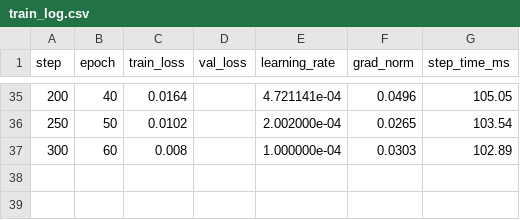
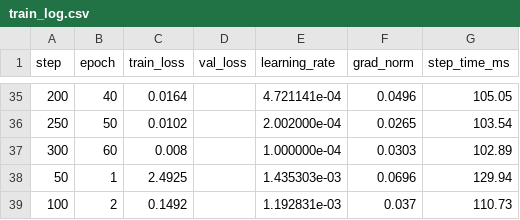
Before and after one commit to Amit123103/Law_model_slm, a CSV file: checkpoints_nano/train_log.csv, drawn as a sheet; only a part is shown, gaps mark what is left out.

Commit message:
feat: add training logs to track loss and performance metrics

```diff
--- a/checkpoints_nano/train_log.csv
+++ b/checkpoints_nano/train_log.csv
@@ -37 +37,3 @@ step,epoch,train_loss,val_loss,learning_rate,grad_norm,step_time_ms
 300,60,0.008,,1.000000e-04,0.0303,102.89
+50,1,2.4925,,1.435303e-03,0.0696,129.94
+100,2,0.1492,,1.192831e-03,0.037,110.73
```
